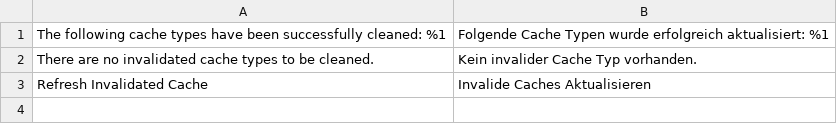
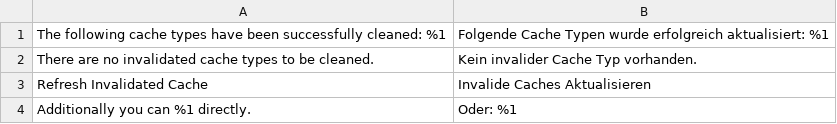
Before and after one commit to mcspronko/selective-cache, a CSV file: i18n/de_DE.csv, drawn as a sheet; the diff names each change by its address in the sheet, - before the commit and + after, or states it on an @@ line.

Commit message:
[translation] added minor german translation

```diff
--- a/i18n/de_DE.csv
+++ b/i18n/de_DE.csv
+row 4: Additionally you can %1 directly. | Oder: %1
```
